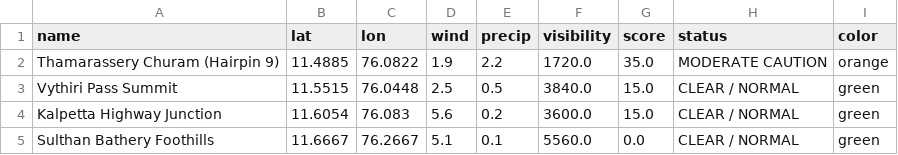
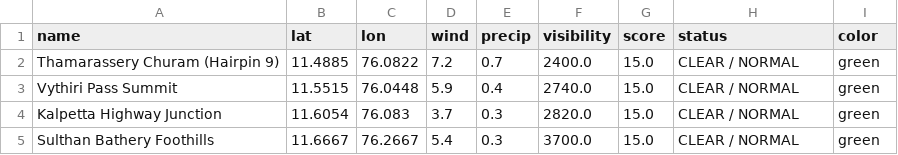
Before and after one commit to hridhikrishna/Supply-Chain-Environmental-Friction, a CSV file: logistics_friction_log.csv, drawn as a sheet.

```diff
--- a/logistics_friction_log.csv
+++ b/logistics_friction_log.csv
@@ -1,5 +1,5 @@
 name,lat,lon,wind,precip,visibility,score,status,color
-Thamarassery Churam (Hairpin 9),11.4885,76.0822,1.9,2.2,1720.0,35.0,MODERATE CAUTION,orange
-Vythiri Pass Summit,11.5515,76.0448,2.5,0.5,3840.0,15.0,CLEAR / NORMAL,green
-Kalpetta Highway Junction,11.6054,76.083,5.6,0.2,3600.0,15.0,CLEAR / NORMAL,green
-Sulthan Bathery Foothills,11.6667,76.2667,5.1,0.1,5560.0,0.0,CLEAR / NORMAL,green
+Thamarassery Churam (Hairpin 9),11.4885,76.0822,7.2,0.7,2400.0,15.0,CLEAR / NORMAL,green
+Vythiri Pass Summit,11.5515,76.0448,5.9,0.4,2740.0,15.0,CLEAR / NORMAL,green
+Kalpetta Highway Junction,11.6054,76.083,3.7,0.3,2820.0,15.0,CLEAR / NORMAL,green
+Sulthan Bathery Foothills,11.6667,76.2667,5.4,0.3,3700.0,15.0,CLEAR / NORMAL,green
```
Also changed, not shown: 1 other file.
